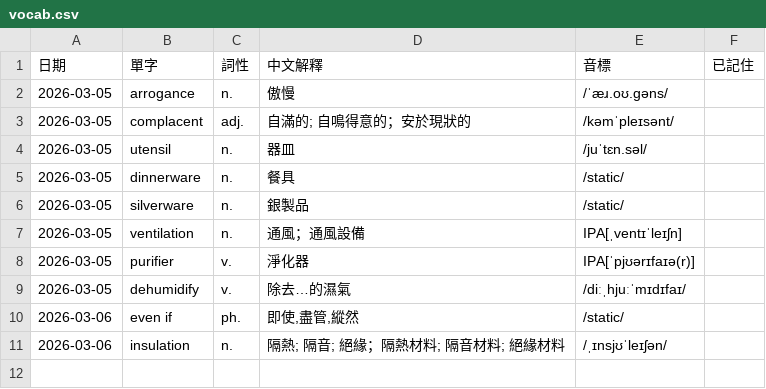
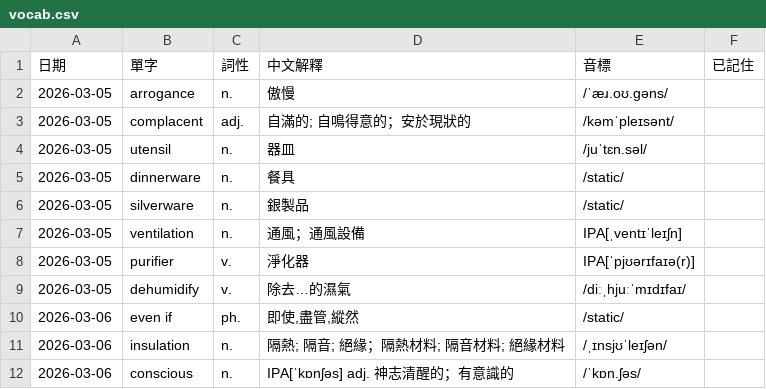
Before and after one commit to monashining/toeic-vocab-app, a CSV file: vocab.csv, drawn as a sheet; the diff names each change by its address in the sheet, - before the commit and + after, or states it on an @@ line.

Commit message:
Update vocab list

```diff
--- a/vocab.csv
+++ b/vocab.csv
+row 12: 2026-03-06 | conscious | n. | IPA[ˈkɒnʃəs] adj. 神志清醒的；有意識的 | /ˈkɒn.ʃəs/
```
